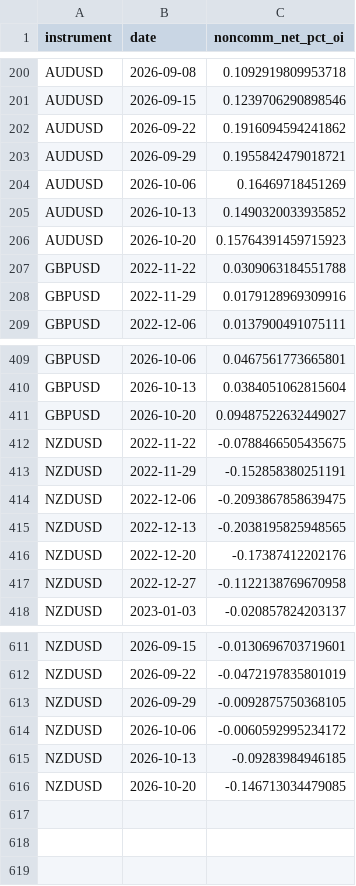
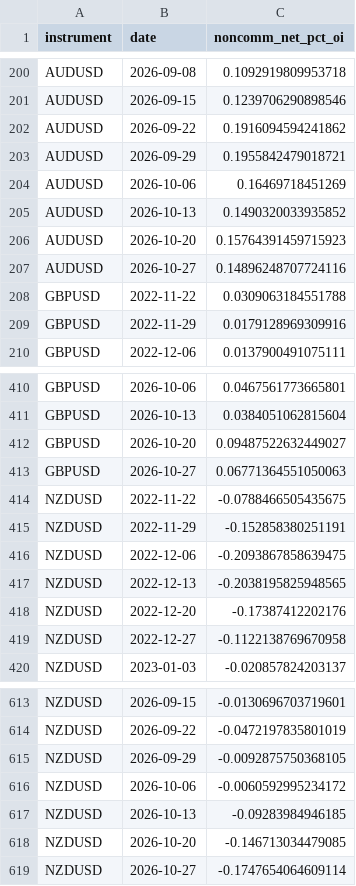
Before and after one commit to kenjtradez/STRAT1---LIVE, a CSV file: cot_log.csv, drawn as a sheet; only a part is shown, gaps mark what is left out; the diff names each change by its address in the sheet, - before the commit and + after, or states it on an @@ line.

```diff
--- a/cot_log.csv
+++ b/cot_log.csv
+row 207: AUDUSD | 2026-10-27 | 0.14896248707724116
+row 413: GBPUSD | 2026-10-27 | 0.06771364551050063
+row 619: NZDUSD | 2026-10-27 | -0.1747654064609114
```
